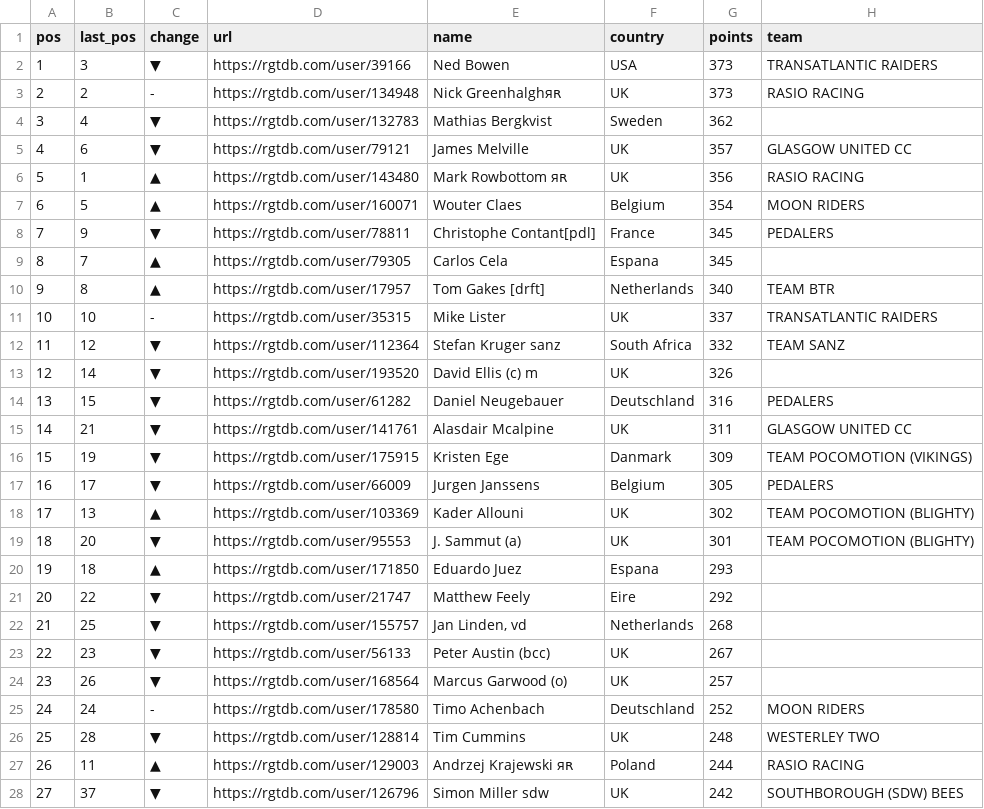
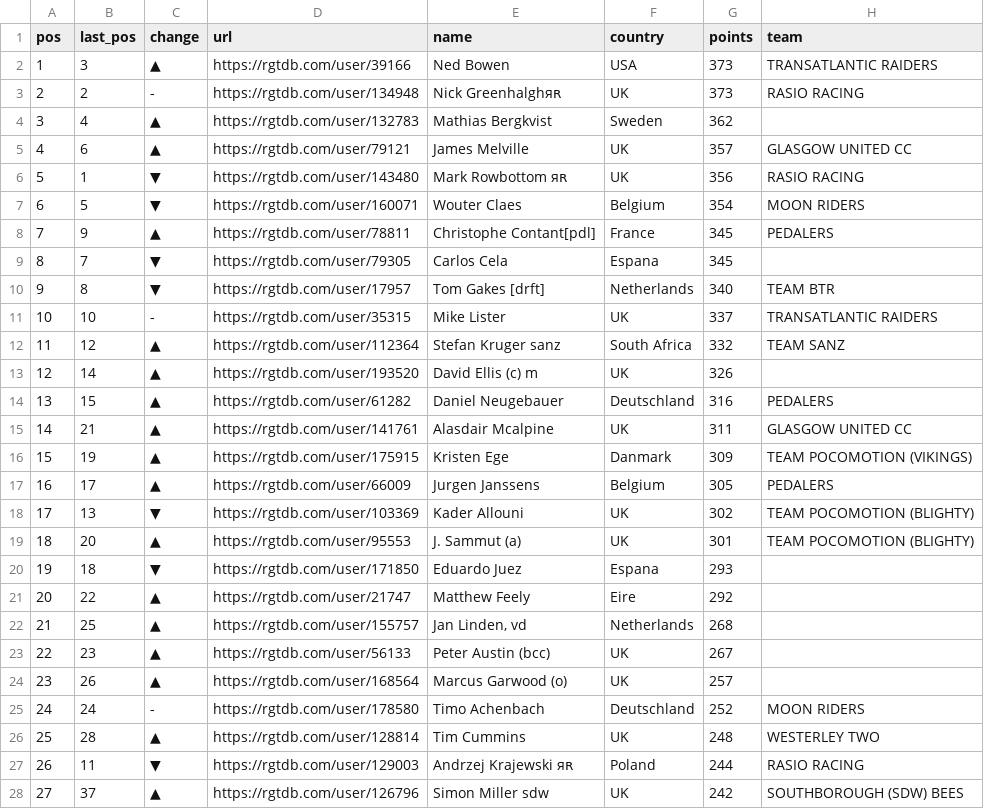
Before and after one commit to bucko909/westerley_rgt_results, a CSV file: out/04_70980_users_cumulative.csv, drawn as a sheet; only a part is shown; the diff covers the shown part only; the diff names each change by its address in the sheet, - before the commit and + after, or states it on an @@ line.

```diff
--- a/out/04_70980_users_cumulative.csv
+++ b/out/04_70980_users_cumulative.csv
-C2 (change): ▼
+C2 (change): ▲
-C4:C5 (change): ▼
+C4:C5 (change): ▲
-C6:C7 (change): ▲
+C6:C7 (change): ▼
-C8 (change): ▼
+C8 (change): ▲
-C9:C10 (change): ▲
+C9:C10 (change): ▼
-C12:C17 (change): ▼
+C12:C17 (change): ▲
-C18 (change): ▲
+C18 (change): ▼
-C19 (change): ▼
+C19 (change): ▲
-C20 (change): ▲
+C20 (change): ▼
-C21:C24 (change): ▼
+C21:C24 (change): ▲
-C26 (change): ▼
+C26 (change): ▲
-C27 (change): ▲
+C27 (change): ▼
-C28 (change): ▼
+C28 (change): ▲
```
Also changed, not shown: 110 edited cells elsewhere in this file, out/03_67527_users_cumulative.csv, out/06_71109_users_cumulative.csv, 4 other files.
